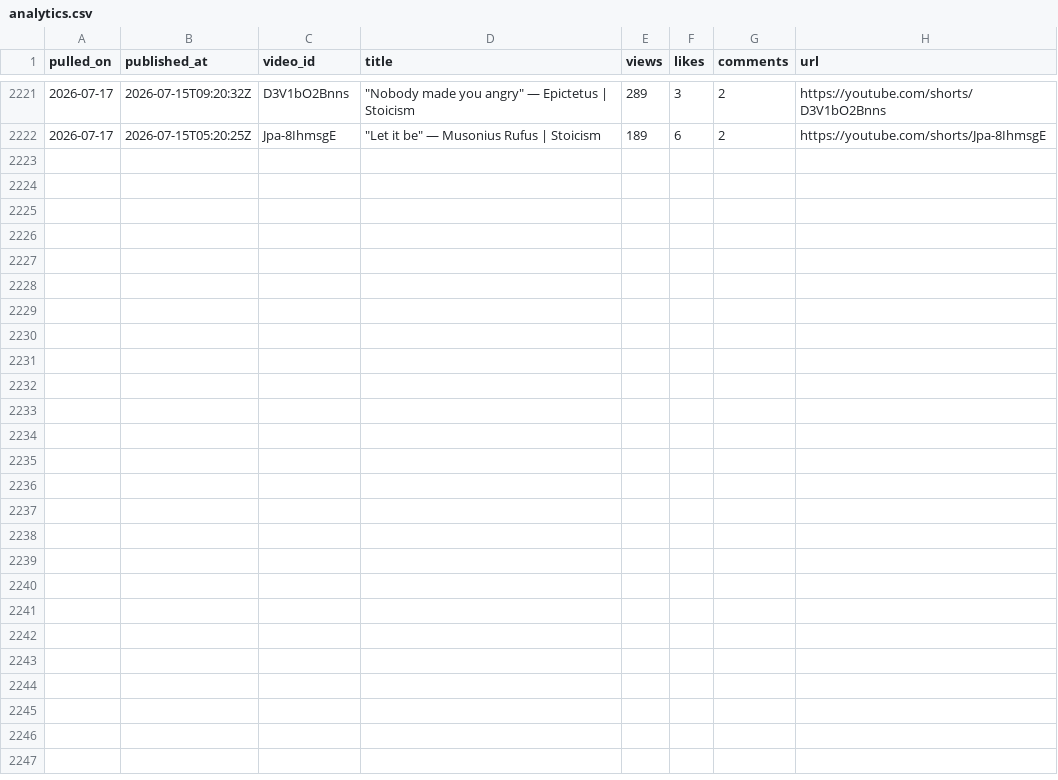
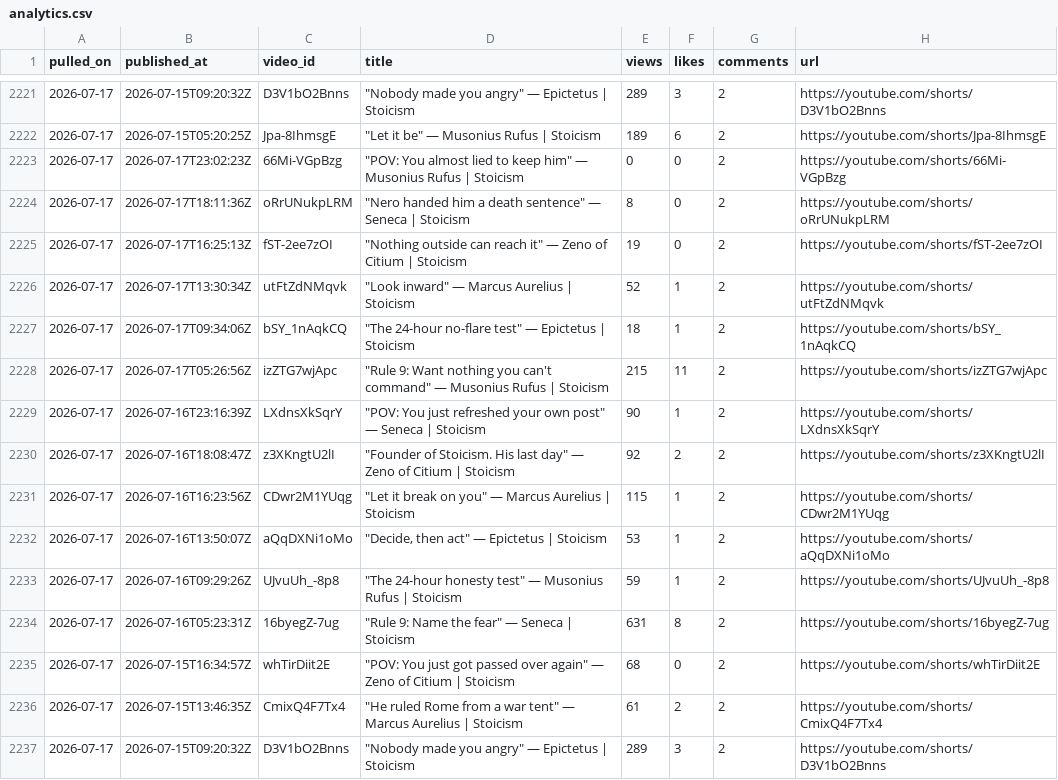
Before and after one commit to soicism2026-ex/stoic-bot, a CSV file: data/analytics.csv, drawn as a sheet; only a part is shown, gaps mark what is left out.

Commit message:
log: 2026-07-17 post

```diff
--- a/data/analytics.csv
+++ b/data/analytics.csv
@@ -2222 +2222,16 @@ pulled_on,published_at,video_id,title,views,likes,comments,url
 2026-07-17,2026-07-15T05:20:25Z,Jpa-8IhmsgE,"""Let it be"" — Musonius Rufus | Stoicism",189,6,2,https://youtube.com/shorts/Jpa-8IhmsgE
+2026-07-17,2026-07-17T23:02:23Z,66Mi-VGpBzg,"""POV: You almost lied to keep him"" — Musonius Rufus | Stoicism",0,0,2,https://youtube.com/shorts/66Mi-VGpBzg
+2026-07-17,2026-07-17T18:11:36Z,oRrUNukpLRM,"""Nero handed him a death sentence"" — Seneca | Stoicism",8,0,2,https://youtube.com/shorts/oRrUNukpLRM
+2026-07-17,2026-07-17T16:25:13Z,fST-2ee7zOI,"""Nothing outside can reach it"" — Zeno of Citium | Stoicism",19,0,2,https://youtube.com/shorts/fST-2ee7zOI
+2026-07-17,2026-07-17T13:30:34Z,utFtZdNMqvk,"""Look inward"" — Marcus Aurelius | Stoicism",52,1,2,https://youtube.com/shorts/utFtZdNMqvk
+2026-07-17,2026-07-17T09:34:06Z,bSY_1nAqkCQ,"""The 24-hour no-flare test"" — Epictetus | Stoicism",18,1,2,https://youtube.com/shorts/bSY_1nAqkCQ
+2026-07-17,2026-07-17T05:26:56Z,izZTG7wjApc,"""Rule 9: Want nothing you can't command"" — Musonius Rufus | Stoicism",215,11,2,https://youtube.com/shorts/izZTG7wjApc
+2026-07-17,2026-07-16T23:16:39Z,LXdnsXkSqrY,"""POV: You just refreshed your own post"" — Seneca | Stoicism",90,1,2,https://youtube.com/shorts/LXdnsXkSqrY
+2026-07-17,2026-07-16T18:08:47Z,z3XKngtU2lI,"""Founder of Stoicism. His last day"" — Zeno of Citium | Stoicism",92,2,2,https://youtube.com/shorts/z3XKngtU2lI
+2026-07-17,2026-07-16T16:23:56Z,CDwr2M1YUqg,"""Let it break on you"" — Marcus Aurelius | Stoicism",115,1,2,https://youtube.com/shorts/CDwr2M1YUqg
+2026-07-17,2026-07-16T13:50:07Z,aQqDXNi1oMo,"""Decide, then act"" — Epictetus | Stoicism",53,1,2,https://youtube.com/shorts/aQqDXNi1oMo
+2026-07-17,2026-07-16T09:29:26Z,UJvuUh_-8p8,"""The 24-hour honesty test"" — Musonius Rufus | Stoicism",59,1,2,https://youtube.com/shorts/UJvuUh_-8p8
+2026-07-17,2026-07-16T05:23:31Z,16byegZ-7ug,"""Rule 9: Name the fear"" — Seneca | Stoicism",631,8,2,https://youtube.com/shorts/16byegZ-7ug
+2026-07-17,2026-07-15T16:34:57Z,whTirDiit2E,"""POV: You just got passed over again"" — Zeno of Citium | Stoicism",68,0,2,https://youtube.com/shorts/whTirDiit2E
+2026-07-17,2026-07-15T13:46:35Z,CmixQ4F7Tx4,"""He ruled Rome from a war tent"" — Marcus Aurelius | Stoicism",61,2,2,https://youtube.com/shorts/CmixQ4F7Tx4
+2026-07-17,2026-07-15T09:20:32Z,D3V1bO2Bnns,"""Nobody made you angry"" — Epictetus | Stoicism",289,3,2,https://youtube.com/shorts/D3V1bO2Bnns
```
Also changed, not shown: data/channel_stats.csv, data/posts.csv, 3 other files.
